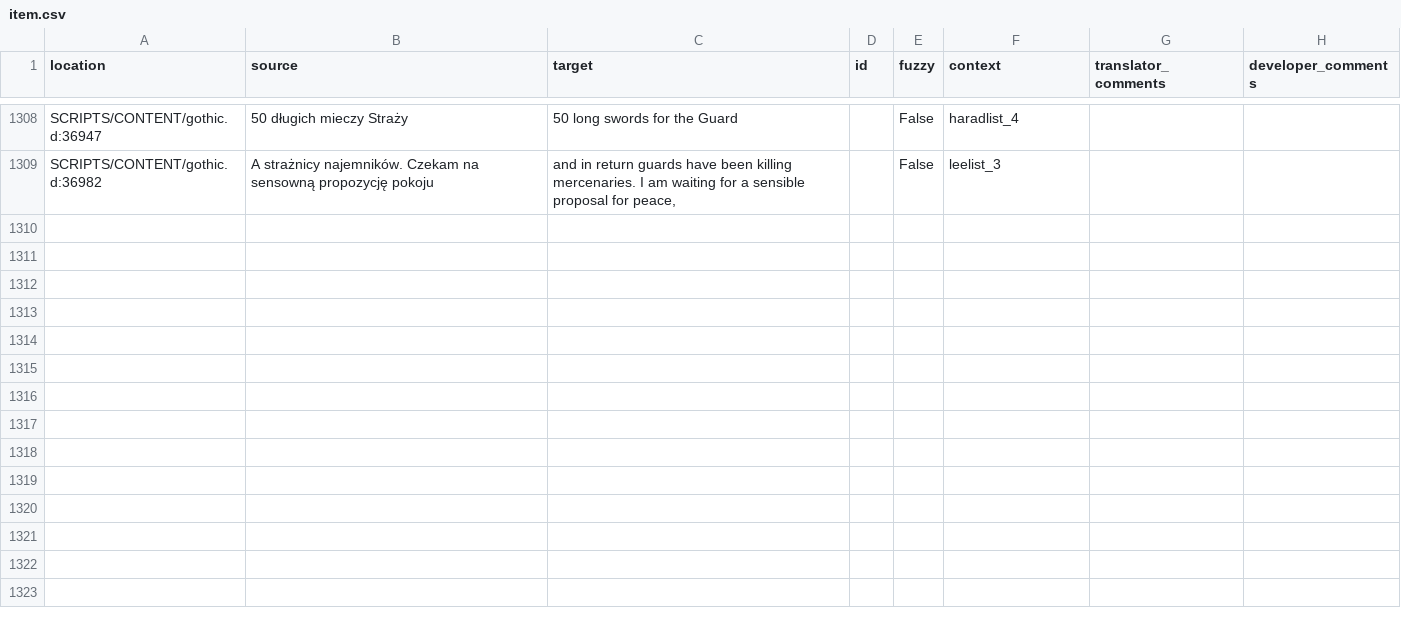
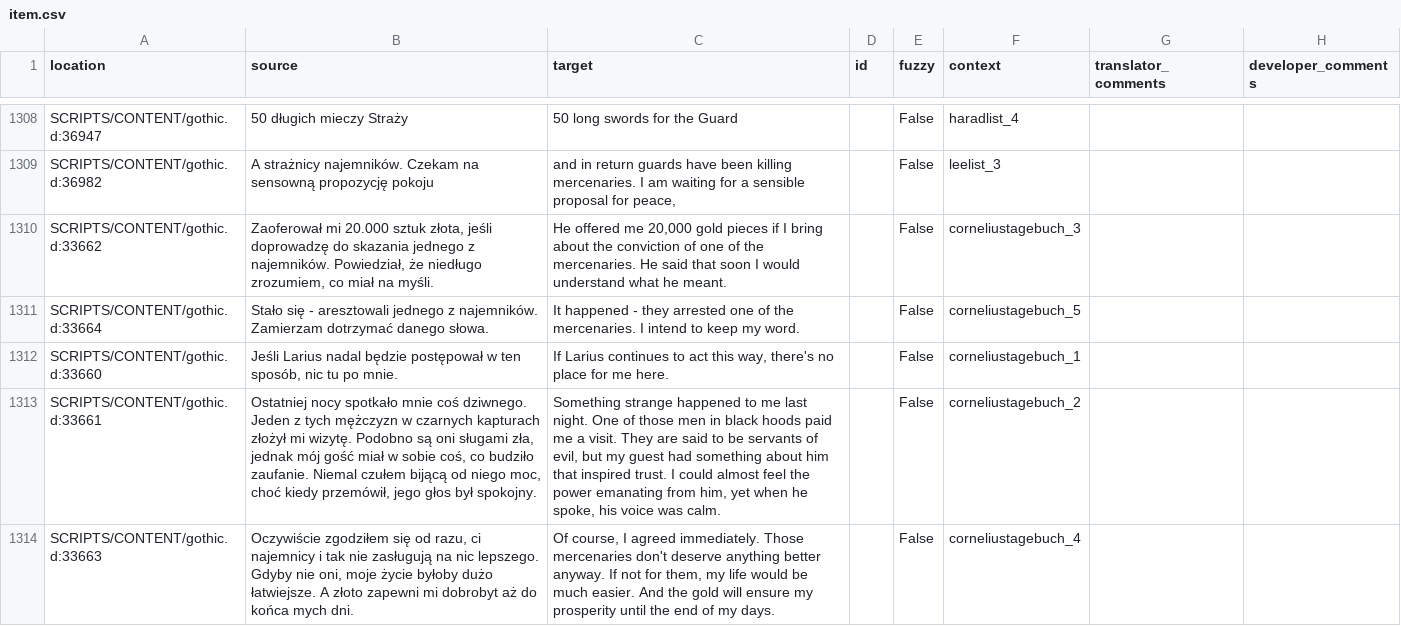
Before and after one commit to auronen/theCityGuard, a CSV file: .translations/en/item.csv, drawn as a sheet; only a part is shown, gaps mark what is left out; the diff names each change by its address in the sheet, - before the commit and + after, or states it on an @@ line.

Commit message:
Translated using Weblate (English)
Currently translated at 63.5% (1311 of 2064 strings)

Translation: The City Guard/item
Translate-URL: http://weblate.cokoliv.eu/projects/the-city-guard/item/en/

```diff
--- a/.translations/en/item.csv
+++ b/.translations/en/item.csv
+row 1310: SCRIPTS/CONTENT/gothic.d:33662 | Zaoferował mi 20.000 sztuk złota, jeśli doprowadzę do skazania jednego z najemników. Powiedział, że niedługo zrozumiem, co miał na myśli. | He offered me 20,000 gold pieces if I bring about the conviction of one of the mercenaries. He said that soon I would understand what he meant. |  | False | corneliustagebuch_3
+row 1311: SCRIPTS/CONTENT/gothic.d:33664 | Stało się - aresztowali jednego z najemników. Zamierzam dotrzymać danego słowa. | It happened - they arrested one of the mercenaries. I intend to keep my word. |  | False | corneliustagebuch_5
+row 1312: SCRIPTS/CONTENT/gothic.d:33660 | Jeśli Larius nadal będzie postępował w ten sposób, nic tu po mnie. | If Larius continues to act this way, there's no place for me here. |  | False | corneliustagebuch_1
+row 1313: SCRIPTS/CONTENT/gothic.d:33661 | Ostatniej nocy spotkało mnie coś dziwnego. Jeden z tych mężczyzn w czarnych kapturach złożył mi wizytę. Podobno są oni sługami zła, jednak mój gość miał w sobie coś, co budziło zaufanie. Niemal czułem bijącą od niego moc, choć kiedy przemówił, jego głos był spokojny. | Something strange happened to me last night. One of those men in black hoods paid me a visit. They are said to be servants of evil, but my guest had something about him that inspired trust. I could almost feel the power emanating from him, yet when he spoke, his voice was calm. |  | False | corneliustagebuch_2
+row 1314: SCRIPTS/CONTENT/gothic.d:33663 | Oczywiście zgodziłem się od razu, ci najemnicy i tak nie zasługują na nic lepszego. Gdyby nie oni, moje życie byłoby dużo łatwiejsze. A złoto zapewni mi dobrobyt aż do końca mych dni. | Of course, I agreed immediately. Those mercenaries don't deserve anything better anyway. If not for them, my life would be much easier. And the gold will ensure my prosperity until the end of my days. |  | False | corneliustagebuch_4
```
